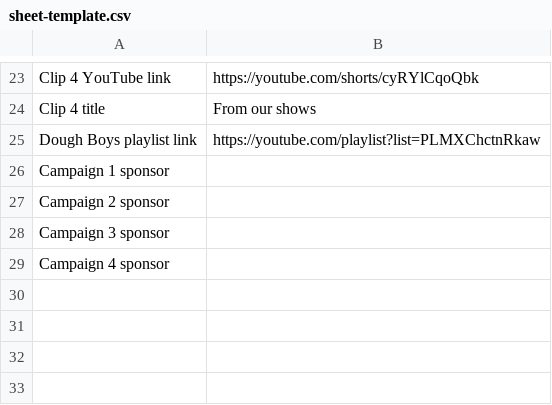
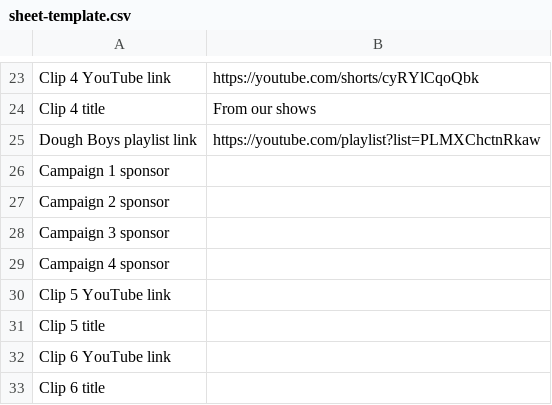
Before and after one commit to rkmayday/KulmanZimanWebsiteRepo, a CSV file: clients/sports-culture/sheet-template.csv, drawn as a sheet; only a part is shown, gaps mark what is left out; the diff names each change by its address in the sheet, - before the commit and + after, or states it on an @@ line.

```diff
--- a/clients/sports-culture/sheet-template.csv
+++ b/clients/sports-culture/sheet-template.csv
+row 30: Clip 5 YouTube link
+row 31: Clip 5 title
+row 32: Clip 6 YouTube link
+row 33: Clip 6 title
```
Also changed, not shown: 41 other files.
